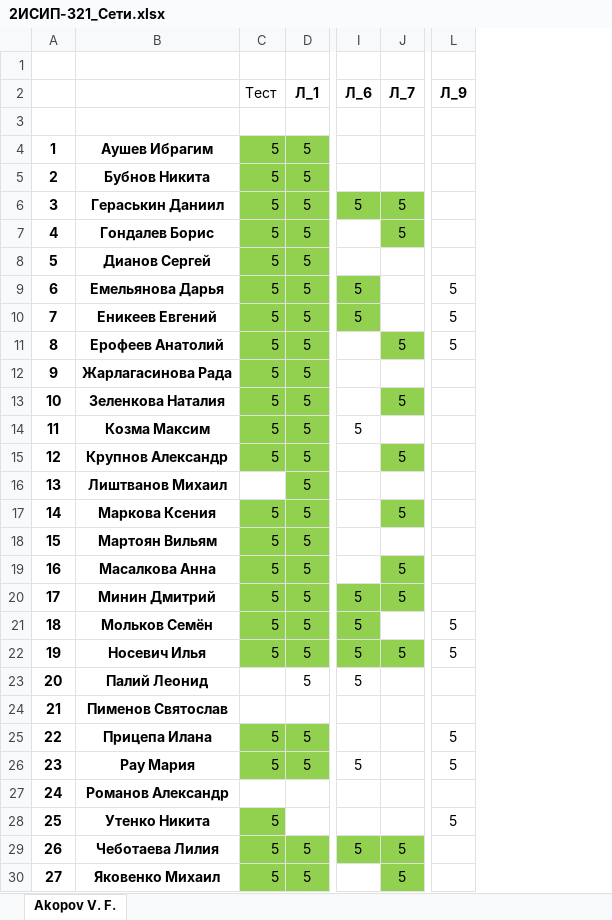
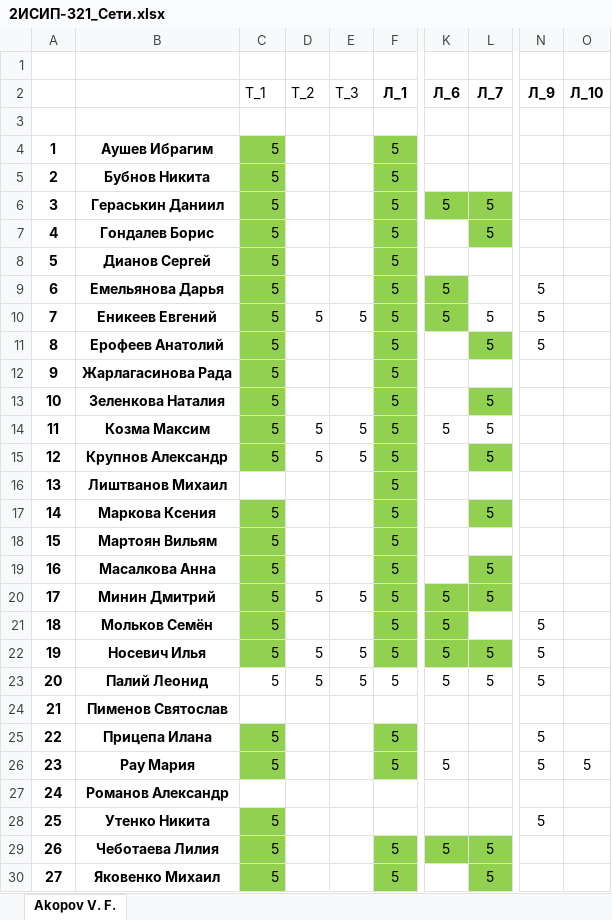
Before and after one commit to IvanSibirevV2/KipFin_Lab_2023_v0_Git0, an Excel workbook: 2ИСИП-321/2ИСИП-321_Сети.xlsx, sheet Akopov V. F., drawn as a sheet; only a part is shown, gaps mark what is left out; values as stored, in another font and other column widths than the file's, no borders; addresses are those after the commit; the diff names each change by its address in the sheet, - before the commit and + after, or states it on an @@ line.

```diff
--- a/2ИСИП-321/2ИСИП-321_Сети.xlsx (sheet Akopov V. F.)
+++ b/2ИСИП-321/2ИСИП-321_Сети.xlsx (sheet Akopov V. F.)
+column D (Т_2), rows 10-23: 5 |  |  |  | 5 | 5 |  |  |  |  | 5 |  | 5 | 5
+column E (Т_3), rows 10-23: 5 |  |  |  | 5 | 5 |  |  |  |  | 5 |  | 5 | 5
+column O (Л_10), row 26: 5
-C2: Тест
+C2: Т_1
-L10 (Л_7): (empty)
+L10 (Л_7): 5
-L14 (Л_7): (empty)
+L14 (Л_7): 5
-C23 (Т_1): (empty)
+C23 (Т_1): 5
-L23 (Л_7): (empty)
+L23 (Л_7): 5
-N23 (Л_9): (empty)
+N23 (Л_9): 5
```
Also changed, not shown: 2ИСИП-421/2ИСИП-421.xlsx, 27 other files.
